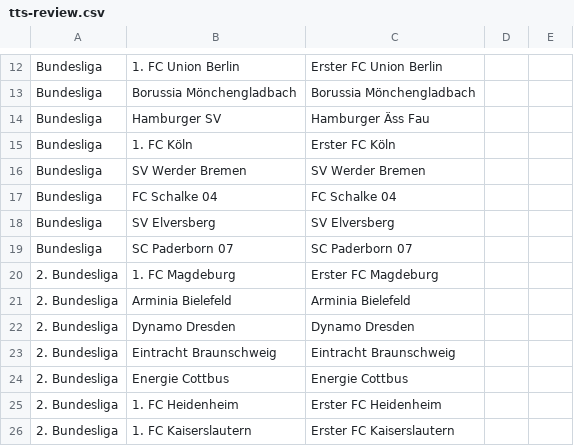
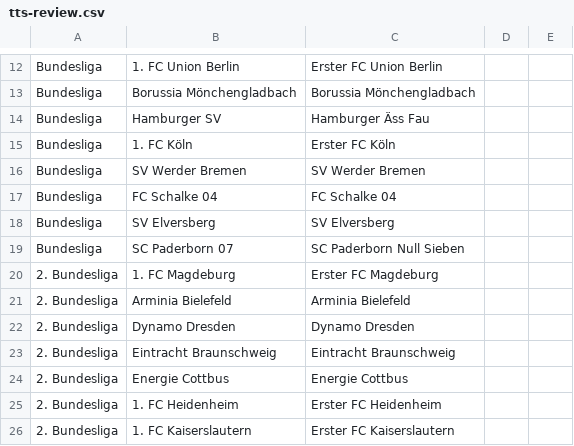
Before and after one commit to marianbellaire/Bundesliga-Wappen-Quiz, a CSV file: scripts/tts-review.csv, drawn as a sheet; only a part is shown, gaps mark what is left out.

```diff
--- a/scripts/tts-review.csv
+++ b/scripts/tts-review.csv
@@ -18,3 +18,3 @@
 "Bundesliga","SV Elversberg","SV Elversberg","",""
-"Bundesliga","SC Paderborn 07","SC Paderborn 07","",""
+"Bundesliga","SC Paderborn 07","SC Paderborn Null Sieben","",""
 "2. Bundesliga","1. FC Magdeburg","Erster FC Magdeburg","",""
```
Also changed, not shown: 2 other files.
